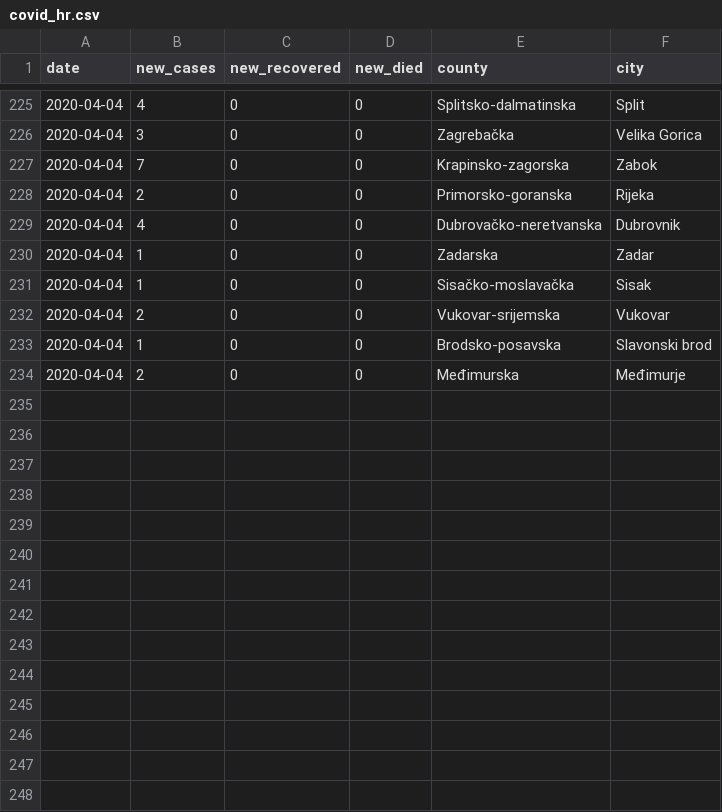
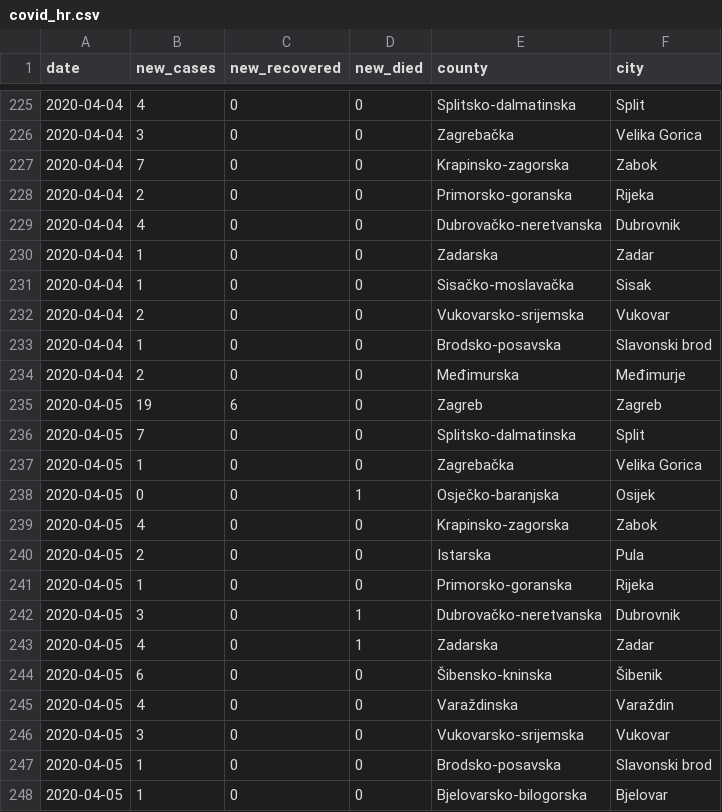
Before and after one commit to tonivrbic/covid-19-croatia, a CSV file: covid_hr.csv, drawn as a sheet; only a part is shown, gaps mark what is left out.

```diff
--- a/covid_hr.csv
+++ b/covid_hr.csv
@@ -231,4 +231,18 @@ date, new_cases, new_recovered, new_died, county, city
 2020-04-04, 1, 0, 0, Sisačko-moslavačka, Sisak
-2020-04-04, 2, 0, 0, Vukovar-srijemska, Vukovar
+2020-04-04, 2, 0, 0, Vukovarsko-srijemska, Vukovar
 2020-04-04, 1, 0, 0, Brodsko-posavska, Slavonski brod
 2020-04-04, 2, 0, 0, Međimurska, Međimurje
+2020-04-05, 19, 6, 0, Zagreb, Zagreb
+2020-04-05, 7, 0, 0, Splitsko-dalmatinska, Split
+2020-04-05, 1, 0, 0, Zagrebačka, Velika Gorica
+2020-04-05, 0, 0, 1, Osječko-baranjska, Osijek
+2020-04-05, 4, 0, 0, Krapinsko-zagorska, Zabok
+2020-04-05, 2, 0, 0, Istarska, Pula
+2020-04-05, 1, 0, 0, Primorsko-goranska, Rijeka
+2020-04-05, 3, 0, 1, Dubrovačko-neretvanska, Dubrovnik
+2020-04-05, 4, 0, 1, Zadarska, Zadar
+2020-04-05, 6, 0, 0, Šibensko-kninska, Šibenik
+2020-04-05, 4, 0, 0, Varaždinska, Varaždin
+2020-04-05, 3, 0, 0, Vukovarsko-srijemska, Vukovar
+2020-04-05, 1, 0, 0, Brodsko-posavska, Slavonski brod
+2020-04-05, 1, 0, 0, Bjelovarsko-bilogorska, Bjelovar
```
Also changed, not shown: generated/cases_cumulative.csv, generated/cases_per_city.csv, 10 other files.
